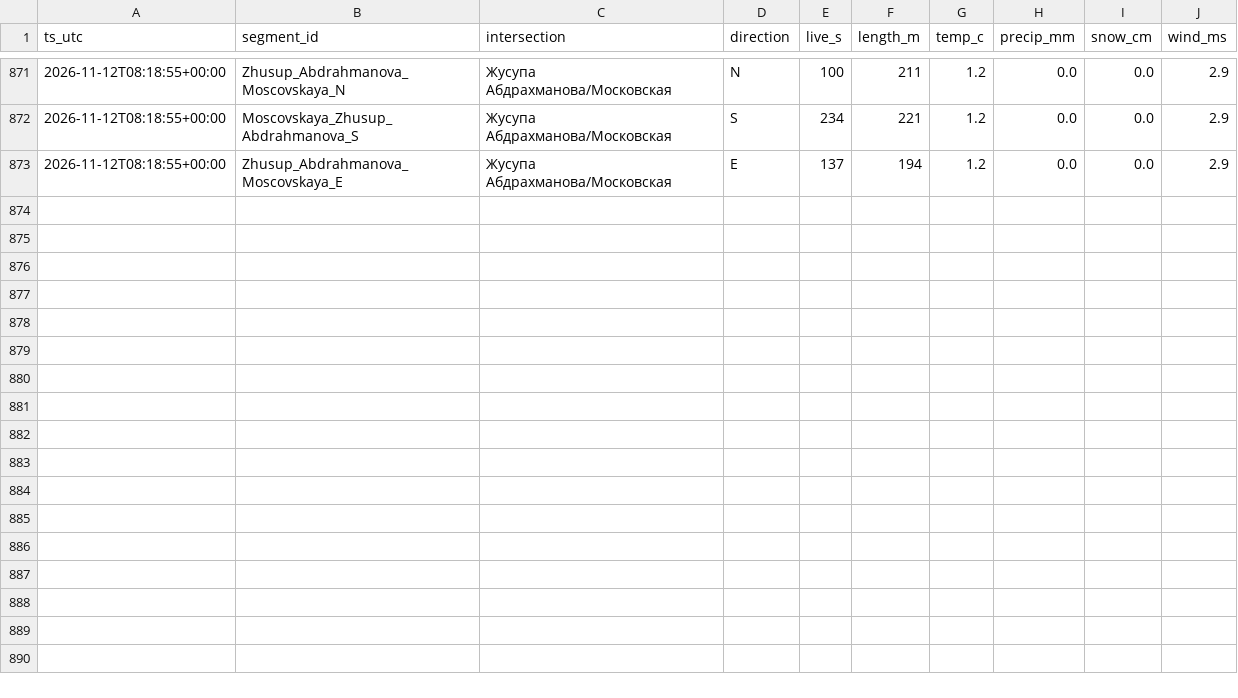
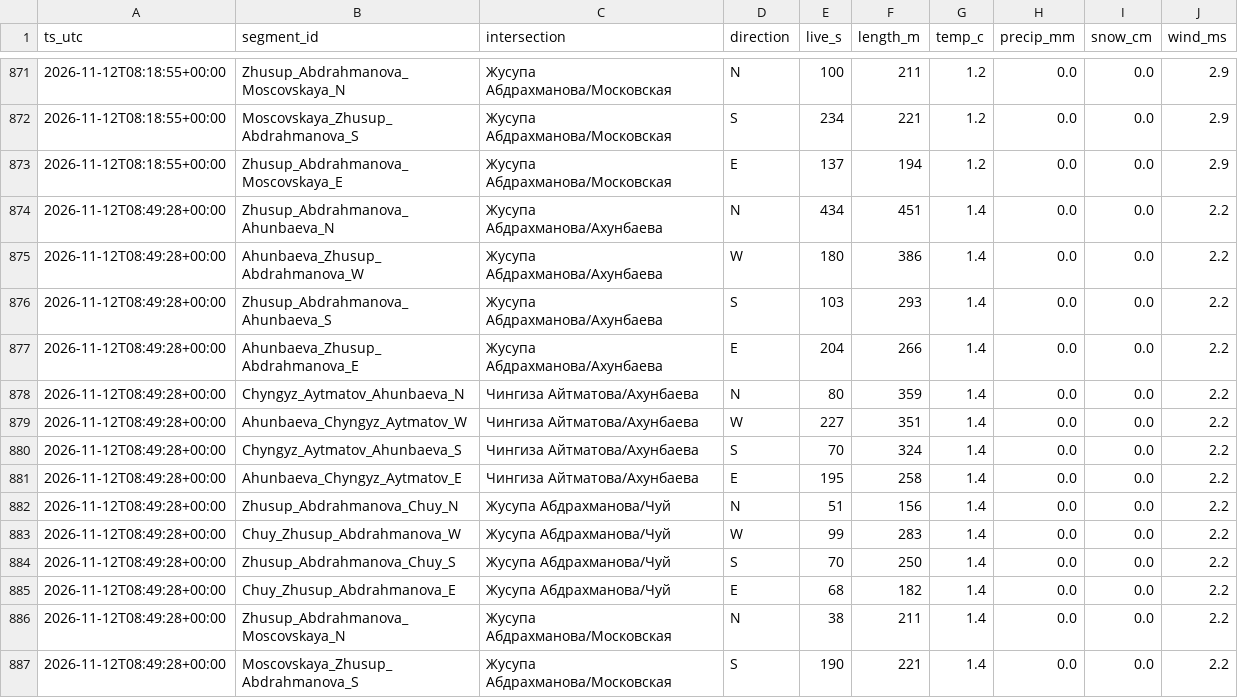
Before and after one commit to Begimai-gif/bishkek-intersection-delays, a CSV file: data/delays.csv, drawn as a sheet; only a part is shown, gaps mark what is left out; the diff names each change by its address in the sheet, - before the commit and + after, or states it on an @@ line.

Commit message:
data 2026-11-12T08:49:58Z

```diff
--- a/data/delays.csv
+++ b/data/delays.csv
+row 874: 2026-11-12T08:49:28+00:00 | Zhusup_Abdrahmanova_Ahunbaeva_N | Жусупа Абдрахманова/Ахунбаева | N | 434 | 451 | 1.4 | 0.0 | 0.0 | 2.2
+row 875: 2026-11-12T08:49:28+00:00 | Ahunbaeva_Zhusup_Abdrahmanova_W | Жусупа Абдрахманова/Ахунбаева | W | 180 | 386 | 1.4 | 0.0 | 0.0 | 2.2
+row 876: 2026-11-12T08:49:28+00:00 | Zhusup_Abdrahmanova_Ahunbaeva_S | Жусупа Абдрахманова/Ахунбаева | S | 103 | 293 | 1.4 | 0.0 | 0.0 | 2.2
+row 877: 2026-11-12T08:49:28+00:00 | Ahunbaeva_Zhusup_Abdrahmanova_E | Жусупа Абдрахманова/Ахунбаева | E | 204 | 266 | 1.4 | 0.0 | 0.0 | 2.2
+row 878: 2026-11-12T08:49:28+00:00 | Chyngyz_Aytmatov_Ahunbaeva_N | Чингиза Айтматова/Ахунбаева | N | 80 | 359 | 1.4 | 0.0 | 0.0 | 2.2
+row 879: 2026-11-12T08:49:28+00:00 | Ahunbaeva_Chyngyz_Aytmatov_W | Чингиза Айтматова/Ахунбаева | W | 227 | 351 | 1.4 | 0.0 | 0.0 | 2.2
+row 880: 2026-11-12T08:49:28+00:00 | Chyngyz_Aytmatov_Ahunbaeva_S | Чингиза Айтматова/Ахунбаева | S | 70 | 324 | 1.4 | 0.0 | 0.0 | 2.2
+row 881: 2026-11-12T08:49:28+00:00 | Ahunbaeva_Chyngyz_Aytmatov_E | Чингиза Айтматова/Ахунбаева | E | 195 | 258 | 1.4 | 0.0 | 0.0 | 2.2
+row 882: 2026-11-12T08:49:28+00:00 | Zhusup_Abdrahmanova_Chuy_N | Жусупа Абдрахманова/Чуй | N | 51 | 156 | 1.4 | 0.0 | 0.0 | 2.2
+row 883: 2026-11-12T08:49:28+00:00 | Chuy_Zhusup_Abdrahmanova_W | Жусупа Абдрахманова/Чуй | W | 99 | 283 | 1.4 | 0.0 | 0.0 | 2.2
+row 884: 2026-11-12T08:49:28+00:00 | Zhusup_Abdrahmanova_Chuy_S | Жусупа Абдрахманова/Чуй | S | 70 | 250 | 1.4 | 0.0 | 0.0 | 2.2
+row 885: 2026-11-12T08:49:28+00:00 | Chuy_Zhusup_Abdrahmanova_E | Жусупа Абдрахманова/Чуй | E | 68 | 182 | 1.4 | 0.0 | 0.0 | 2.2
+row 886: 2026-11-12T08:49:28+00:00 | Zhusup_Abdrahmanova_Moscovskaya_N | Жусупа Абдрахманова/Московская | N | 38 | 211 | 1.4 | 0.0 | 0.0 | 2.2
+row 887: 2026-11-12T08:49:28+00:00 | Moscovskaya_Zhusup_Abdrahmanova_S | Жусупа Абдрахманова/Московская | S | 190 | 221 | 1.4 | 0.0 | 0.0 | 2.2
```
